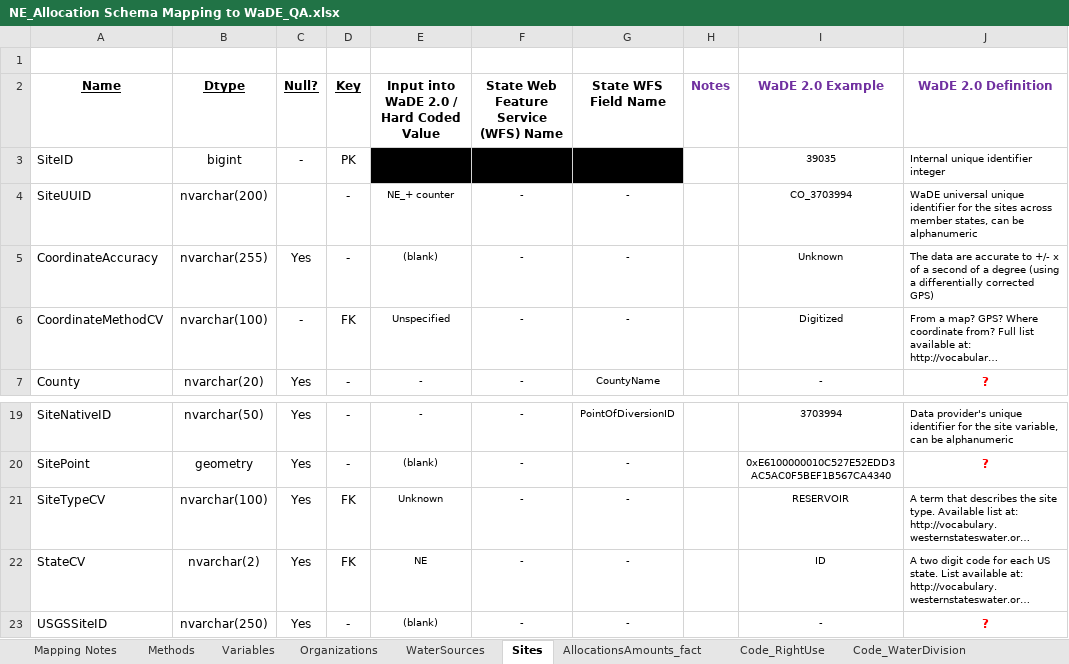
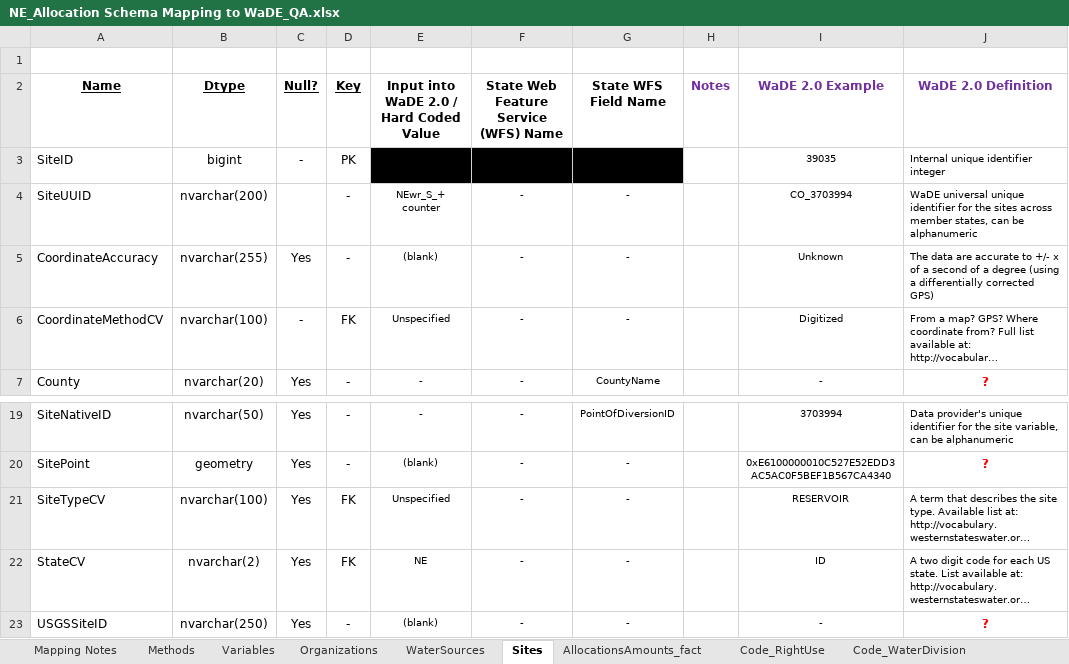
Before and after one commit to WSWCWaterDataExchange/MappingStatesDataToWaDE2.0, an Excel workbook: Nebraska/WaterAllocation/NE_Allocation Schema Mapping to WaDE_QA.xlsx, sheet Sites, drawn as a sheet; only a part is shown, gaps mark what is left out; long unchanged cells end in …; values as stored, in another font and other column widths than the file's, no borders; the diff names each change by its address in the sheet, - before the commit and + after, or states it on an @@ line.

Commit message:
NE wr update.
NE wr update.  Updated UUID format for all files.  Updated sites groupby to better use watersources m-m relationship.  Updated allocationamounts to use new groupby.  Moved input data to google drive.

```diff
--- a/Nebraska/WaterAllocation/NE_Allocation Schema Mapping to WaDE_QA.xlsx (sheet Sites)
+++ b/Nebraska/WaterAllocation/NE_Allocation Schema Mapping to WaDE_QA.xlsx (sheet Sites)
-E4: NE_+ counter
+E4: NEwr_S_+ counter
-E21: Unknown
+E21: Unspecified
```
Also changed, not shown: sheet AllocationsAmounts_fact, sheet WaterSources, sheet Methods, sheet Variables, sheet Organizations, 30 other files.
